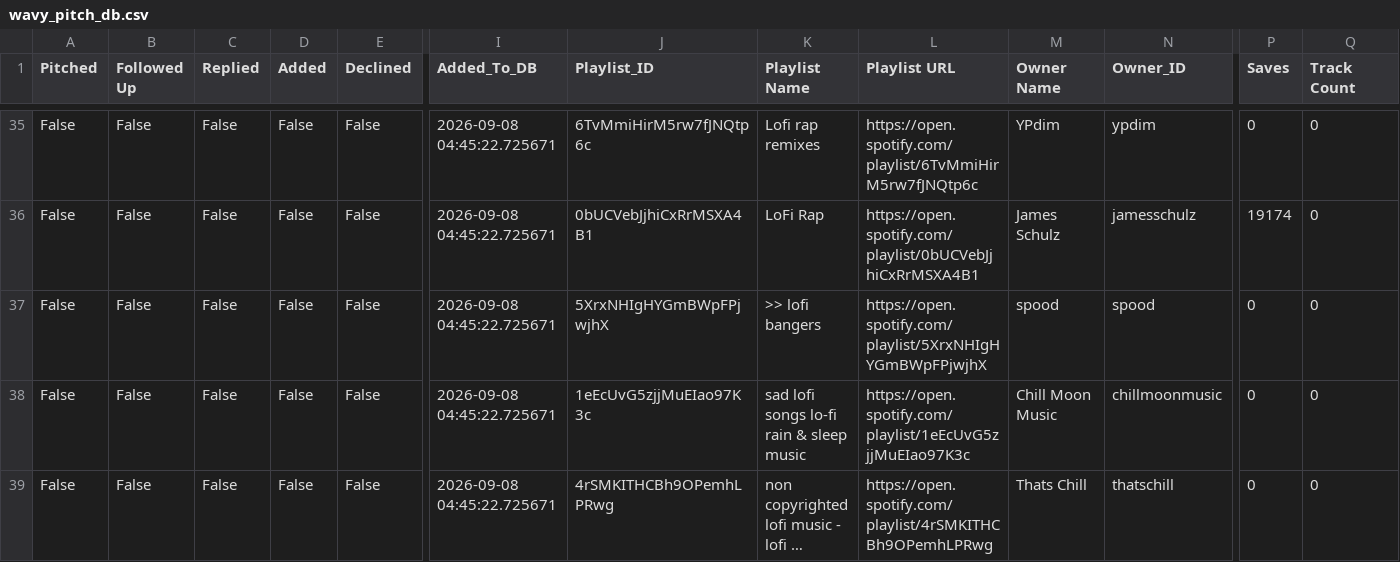
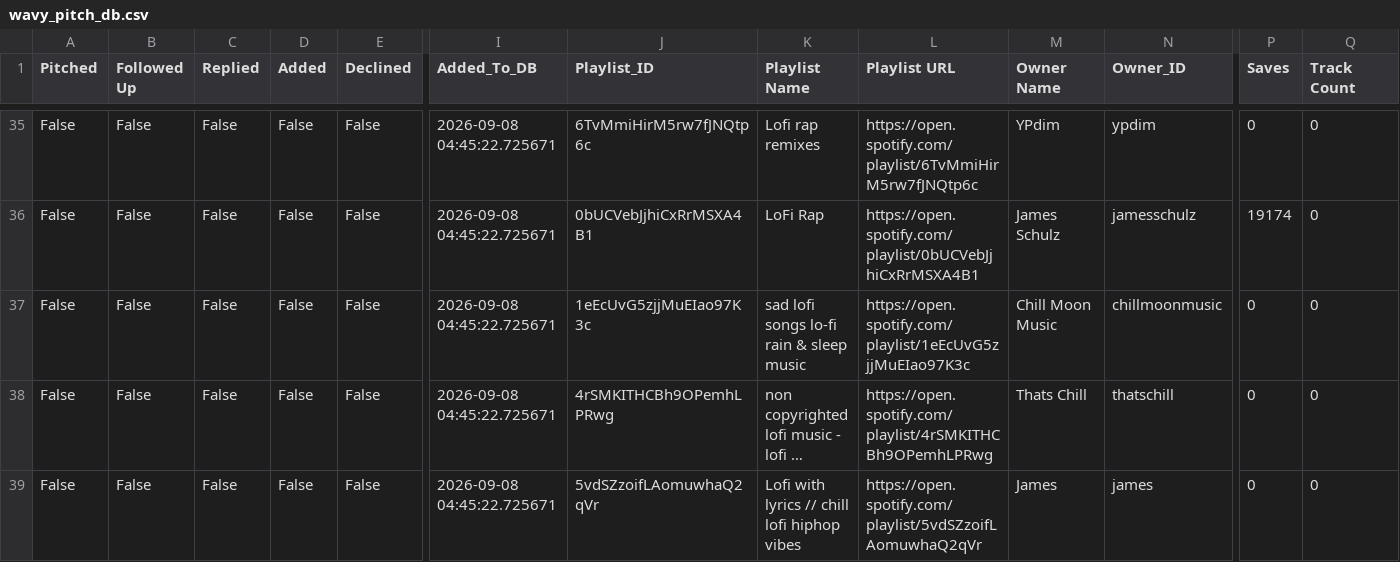
Before and after one commit to alexsamey95/wavypitch, a CSV file: wavy_pitch_db.csv, drawn as a sheet; only a part is shown, gaps mark what is left out; the shorter side is filled out with more unchanged rows; long unchanged cells end in …; rows hold the shown columns only; the diff names each change by its address in the sheet, - before the commit and + after, or states it on an @@ line.

Commit message:
wavy pitch data: update wavy_pitch_db.csv

```diff
--- a/wavy_pitch_db.csv
+++ b/wavy_pitch_db.csv
-row 37: False | False | False | False | False | 2026-09-08 04:45:22.725671 | 5XrxNHIgHYGmBWpFPjwjhX | >> lofi bangers | https://open.spotify.com/playlist/5XrxNHIgHYGmBWpFPjwjhX | spood | spood | 0 | 0
```
